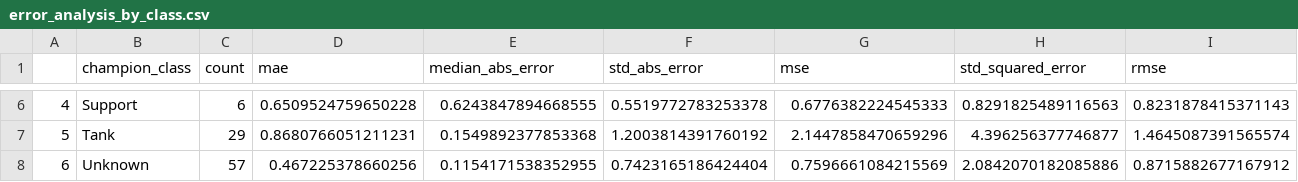
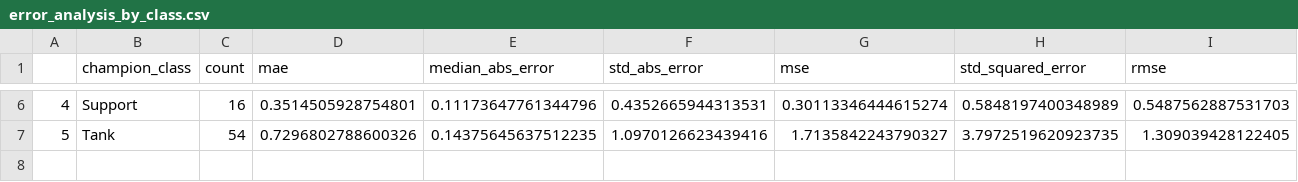
Before and after one commit to Clemtourte/Patch-LoL-Meta-Prediction, a CSV file: src/error_analysis_by_class.csv, drawn as a sheet; only a part is shown, gaps mark what is left out; the diff covers the shown part only.

```diff
--- a/src/error_analysis_by_class.csv
+++ b/src/error_analysis_by_class.csv
@@ -6,3 +6,2 @@
-4,Support,6,0.6509524759650228,0.6243847894668555,0.5519772783253378,0.6776382224545333,0.8291825489116563,0.8231878415371143
-5,Tank,29,0.8680766051211231,0.1549892377853368,1.2003814391760192,2.1447858470659296,4.396256377746877,1.4645087391565574
-6,Unknown,57,0.467225378660256,0.1154171538352955,0.7423165186424404,0.7596661084215569,2.0842070182085886,0.8715882677167912
+4,Support,16,0.3514505928754801,0.11173647761344796,0.4352665944313531,0.30113346444615274,0.5848197400348989,0.5487562887531703
+5,Tank,54,0.7296802788600326,0.14375645637512235,1.0970126623439416,1.7135842243790327,3.7972519620923735,1.309039428122405
```
Also changed, not shown: 26 edited cells elsewhere in this file, src/ablation_study_results.csv, src/nonconsecutive_validation_results.csv, 13 other files.
